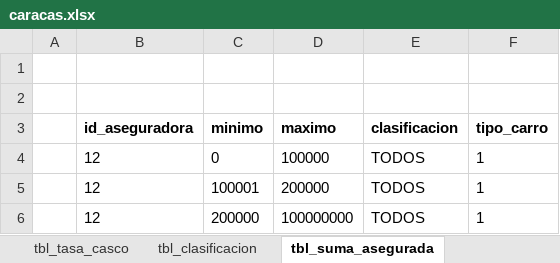
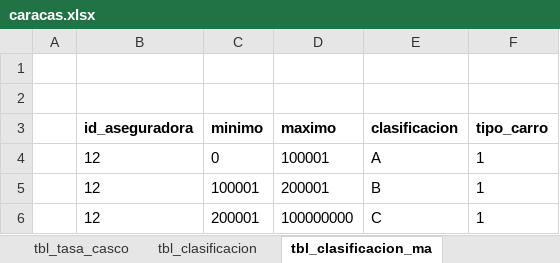
Before and after one commit to cconvit/git_aon_web, an Excel workbook: convenios/caracas.xlsx, sheet tbl_clasificacion_ma, drawn as a sheet; values as stored, in another font and other column widths than the file's, no borders; the diff names each change by its address in the sheet, - before the commit and + after, or states it on an @@ line.

Commit message:
cambios del convenio, css de multinacional y reparar error del name de cotizacion

```diff
--- a/convenios/caracas.xlsx (sheet tbl_clasificacion_ma)
+++ b/convenios/caracas.xlsx (sheet tbl_clasificacion_ma)
-sheet tab: tbl_suma_asegurada
+sheet tab: tbl_clasificacion_ma
-D4 (maximo): 100000
+D4 (maximo): 100001
-E4 (clasificacion): TODOS
+E4 (clasificacion): A
-D5 (maximo): 200000
+D5 (maximo): 200001
-E5 (clasificacion): TODOS
+E5 (clasificacion): B
-C6 (minimo): 200000
+C6 (minimo): 200001
-E6 (clasificacion): TODOS
+E6 (clasificacion): C
```
Also changed, not shown: convenios/mercantil.xlsx, 3 other files.
